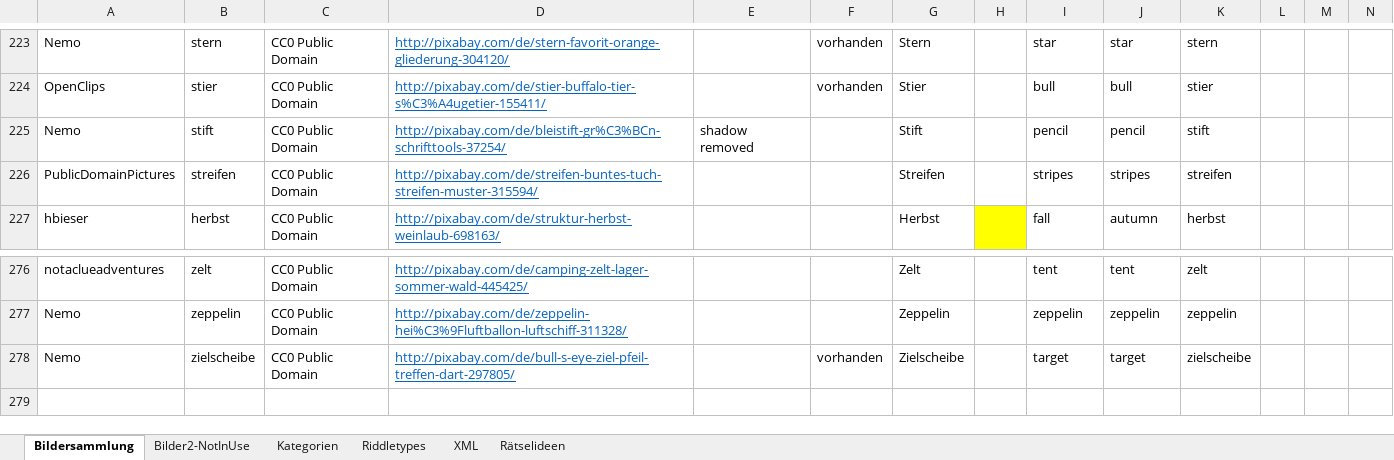
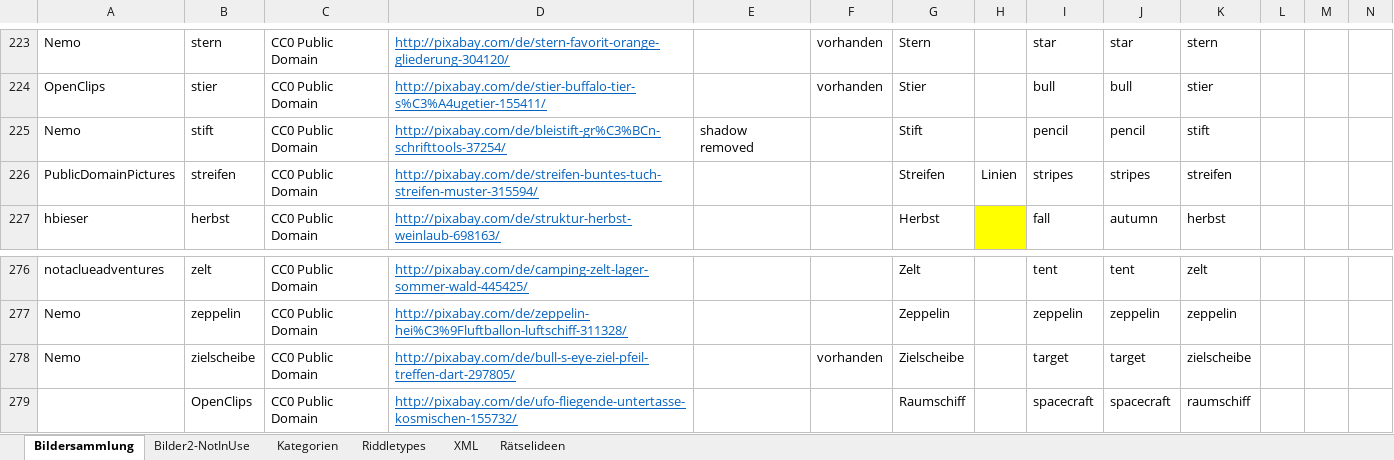
Before and after one commit to DanDits/WhatsThat, an Excel workbook: app/App-Bilder.xlsx, sheet Bildersammlung, drawn as a sheet; only a part is shown, gaps mark what is left out; values as stored, in another font and other column widths than the file's, no borders; charts and pictures and conditional formats and table styles not drawn; the diff names each change by its address in the sheet, - before the commit and + after, or states it on an @@ line.

```diff
--- a/app/App-Bilder.xlsx (sheet Bildersammlung)
+++ b/app/App-Bilder.xlsx (sheet Bildersammlung)
-H226: (empty)
+H226: Linien
+row 279:  | OpenClips | CC0 Public Domain | http://pixabay.com/de/ufo-fliegende-untertasse-kosmischen-155732/ |  |  | Raumschiff |  | spacecraft | spacecraft | raumschiff
```
Also changed, not shown: sheet Riddletypes, sheet XML, hidden cells, 7 other files.
